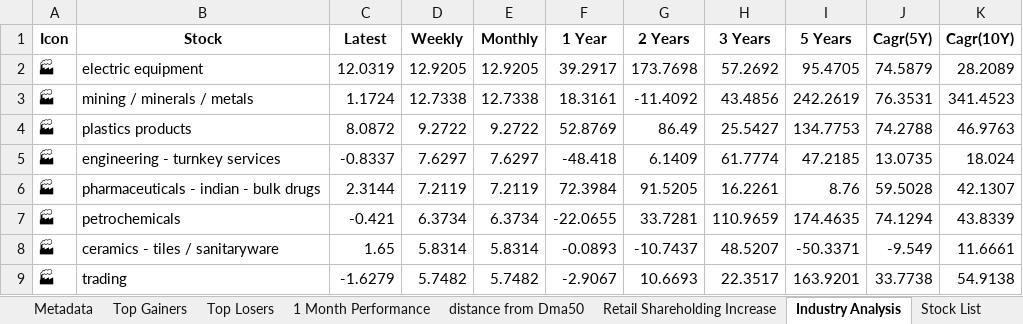
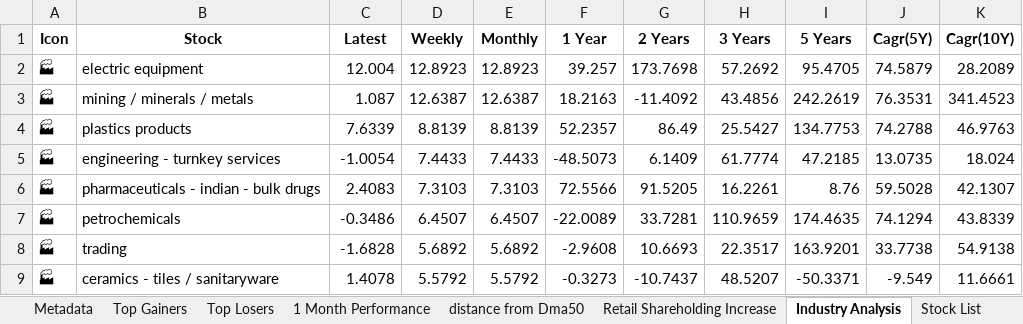
Before and after one commit to twyvernss/market-health-data, an Excel workbook: market_health_data.xlsx, sheet Industry Analysis, drawn as a sheet; only a part is shown; values as stored, in another font and other column widths than the file's, no borders; removed rows and columns are numbered as before the commit, all else as after; the diff covers the shown part only; the diff names each change by its address in the sheet, - before the commit and + after, or states it on an @@ line.

```diff
--- a/market_health_data.xlsx (sheet Industry Analysis)
+++ b/market_health_data.xlsx (sheet Industry Analysis)
-C2 (Latest): 12.0319
+C2 (Latest): 12.004
-D2 (Weekly): 12.9205
+D2 (Weekly): 12.8923
-E2 (Monthly): 12.9205
+E2 (Monthly): 12.8923
-F2 (1 Year): 39.2917
+F2 (1 Year): 39.257
-C3 (Latest): 1.1724
+C3 (Latest): 1.087
-D3 (Weekly): 12.7338
+D3 (Weekly): 12.6387
-E3 (Monthly): 12.7338
+E3 (Monthly): 12.6387
-F3 (1 Year): 18.3161
+F3 (1 Year): 18.2163
-C4 (Latest): 8.0872
+C4 (Latest): 7.6339
-D4 (Weekly): 9.2722
+D4 (Weekly): 8.8139
-E4 (Monthly): 9.2722
+E4 (Monthly): 8.8139
-F4 (1 Year): 52.8769
+F4 (1 Year): 52.2357
-C5 (Latest): -0.8337
+C5 (Latest): -1.0054
-D5 (Weekly): 7.6297
+D5 (Weekly): 7.4433
-E5 (Monthly): 7.6297
+E5 (Monthly): 7.4433
-F5 (1 Year): -48.418
+F5 (1 Year): -48.5073
-C6 (Latest): 2.3144
+C6 (Latest): 2.4083
-D6 (Weekly): 7.2119
+D6 (Weekly): 7.3103
-E6 (Monthly): 7.2119
+E6 (Monthly): 7.3103
-F6 (1 Year): 72.3984
+F6 (1 Year): 72.5566
-C7 (Latest): -0.421
+C7 (Latest): -0.3486
-D7 (Weekly): 6.3734
+D7 (Weekly): 6.4507
-E7 (Monthly): 6.3734
+E7 (Monthly): 6.4507
-F7 (1 Year): -22.0655
+F7 (1 Year): -22.0089
-row 8: 🏭 | ceramics - tiles / sanitaryware | 1.65 | 5.8314 | 5.8314 | -0.0893 | -10.7437 | 48.5207 | -50.3371 | -9.549 | 11.6661
-C8 (Latest): -1.6279
+C8 (Latest): -1.6828
-D8 (Weekly): 5.7482
+D8 (Weekly): 5.6892
-E8 (Monthly): 5.7482
+E8 (Monthly): 5.6892
-F8 (1 Year): -2.9067
+F8 (1 Year): -2.9608
+row 9: 🏭 | ceramics - tiles / sanitaryware | 1.4078 | 5.5792 | 5.5792 | -0.3273 | -10.7437 | 48.5207 | -50.3371 | -9.549 | 11.6661
```
Also changed, not shown: 15 added rows, 15 removed rows and 109 edited cells elsewhere in this sheet, sheet Top Losers, sheet Top Gainers, sheet 2 Week Return, sheet 1 Month Performance, sheet Stock List, sheet 1 Year Return, 2 more sheets.
